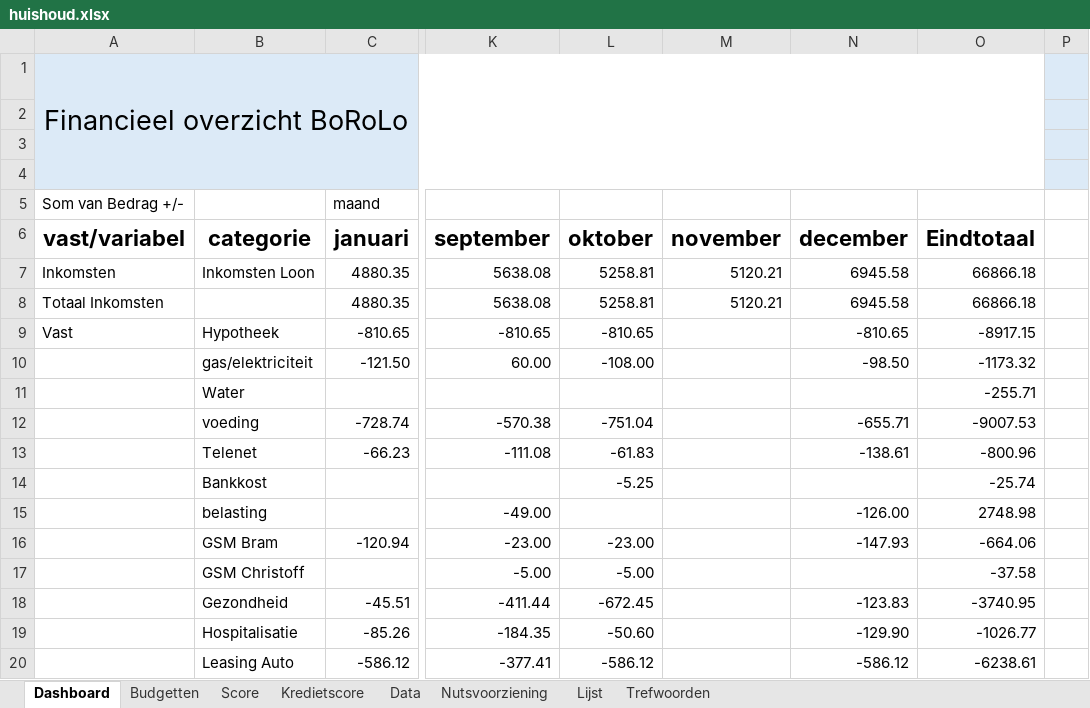
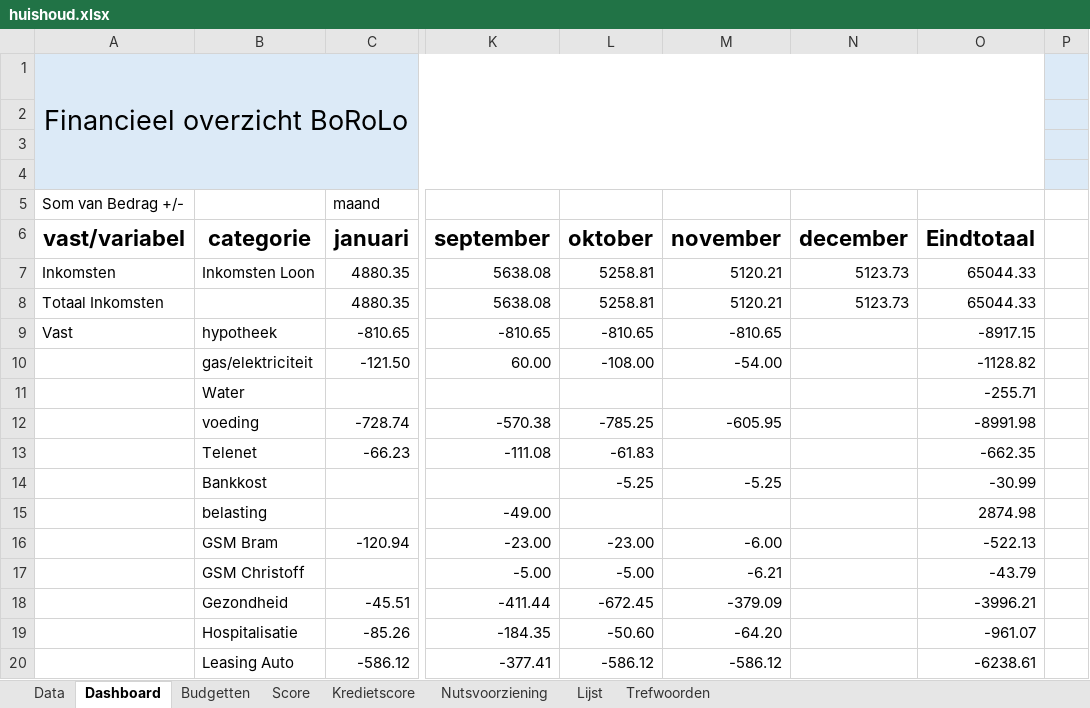
Before and after one commit to Stoffels84/test, an Excel workbook: huishoud.xlsx, sheet Dashboard, drawn as a sheet; only a part is shown, gaps mark what is left out; values as stored, in another font and other column widths than the file's, no borders; charts and pictures and conditional formats and table styles not drawn; the diff covers the shown part only; the diff names each change by its address in the sheet, - before the commit and + after, or states it on an @@ line.

```diff
--- a/huishoud.xlsx (sheet Dashboard)
+++ b/huishoud.xlsx (sheet Dashboard)
@@ sheet tab order changed: Data | Dashboard | Budgetten | Score | Kredietscore | Nutsvoorziening | Lijst | Trefwoorden @@
-N7:N8: 6945.58
+N7:N8: 5123.73
-O7:O8: 66866.18
+O7:O8: 65044.33
-B9: Hypotheek
+B9: hypotheek
-M9: (empty)
+M9: -810.65
-N9: -810.65
+N9: (empty)
-M10: (empty)
+M10: -54.00
-N10: -98.50
+N10: (empty)
-O10: -1173.32
+O10: -1128.82
-L12: -751.04
+L12: -785.25
-M12: (empty)
+M12: -605.95
-N12: -655.71
+N12: (empty)
-O12: -9007.53
+O12: -8991.98
-N13: -138.61
+N13: (empty)
-O13: -800.96
+O13: -662.35
-M14: (empty)
+M14: -5.25
-O14: -25.74
+O14: -30.99
-N15: -126.00
+N15: (empty)
-O15: 2748.98
+O15: 2874.98
-M16: (empty)
+M16: -6.00
-N16: -147.93
+N16: (empty)
-O16: -664.06
+O16: -522.13
-M17: (empty)
+M17: -6.21
-O17: -37.58
+O17: -43.79
-M18: (empty)
+M18: -379.09
-N18: -123.83
+N18: (empty)
-O18: -3740.95
+O18: -3996.21
-M19: (empty)
+M19: -64.20
-N19: -129.90
+N19: (empty)
-O19: -1026.77
+O19: -961.07
-M20: (empty)
+M20: -586.12
-N20: -586.12
+N20: (empty)
```
Also changed, not shown: 111 edited cells elsewhere in this sheet, sheet Data, sheet Budgetten, sheet Kredietscore, sheet Score, hidden cells, charts or pictures.
